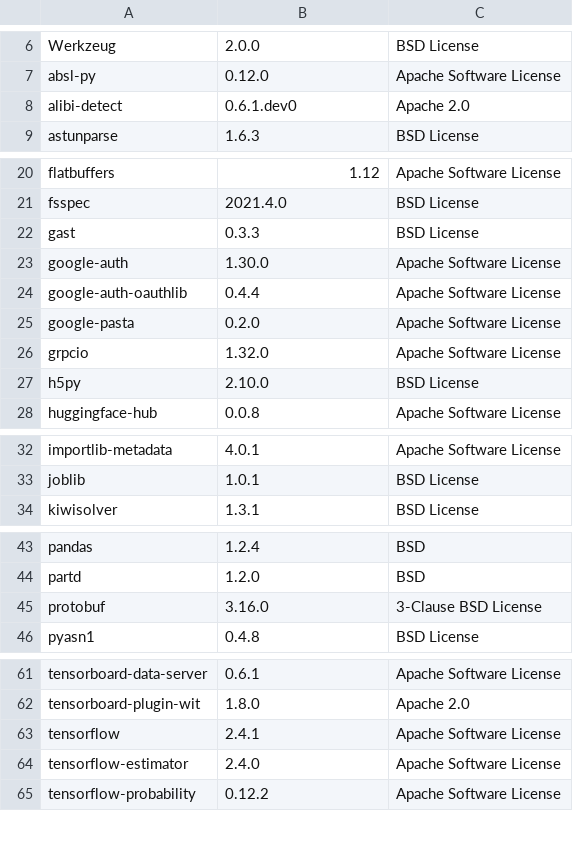
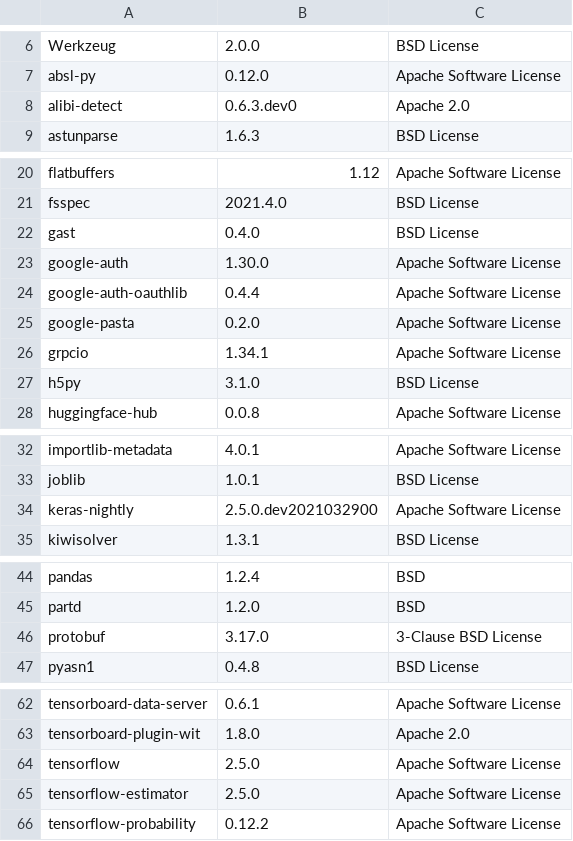
Before and after one commit to SeldonIO/alibi-detect, a CSV file: licenses/license_info.csv, drawn as a sheet; only a part is shown, gaps mark what is left out.

Commit message:
Update licenses

```diff
--- a/licenses/license_info.csv
+++ b/licenses/license_info.csv
@@ -7,3 +7,3 @@
 "absl-py","0.12.0","Apache Software License"
-"alibi-detect","0.6.1.dev0","Apache 2.0"
+"alibi-detect","0.6.3.dev0","Apache 2.0"
 "astunparse","1.6.3","BSD License"
@@ -21,3 +21,3 @@
 "fsspec","2021.4.0","BSD License"
-"gast","0.3.3","BSD License"
+"gast","0.4.0","BSD License"
 "google-auth","1.30.0","Apache Software License"
@@ -25,4 +25,4 @@
 "google-pasta","0.2.0","Apache Software License"
-"grpcio","1.32.0","Apache Software License"
-"h5py","2.10.0","BSD License"
+"grpcio","1.34.1","Apache Software License"
+"h5py","3.1.0","BSD License"
 "huggingface-hub","0.0.8","Apache Software License"
@@ -33,2 +33,3 @@
 "joblib","1.0.1","BSD License"
+"keras-nightly","2.5.0.dev2021032900","Apache Software License"
 "kiwisolver","1.3.1","BSD License"
@@ -44,3 +45,3 @@
 "partd","1.2.0","BSD"
-"protobuf","3.16.0","3-Clause BSD License"
+"protobuf","3.17.0","3-Clause BSD License"
 "pyasn1","0.4.8","BSD License"
@@ -62,4 +63,4 @@
 "tensorboard-plugin-wit","1.8.0","Apache 2.0"
-"tensorflow","2.4.1","Apache Software License"
-"tensorflow-estimator","2.4.0","Apache Software License"
+"tensorflow","2.5.0","Apache Software License"
+"tensorflow-estimator","2.5.0","Apache Software License"
 "tensorflow-probability","0.12.2","Apache Software License"
```
Also changed, not shown: licenses/license_info.no_versions.csv, 1 other file.
